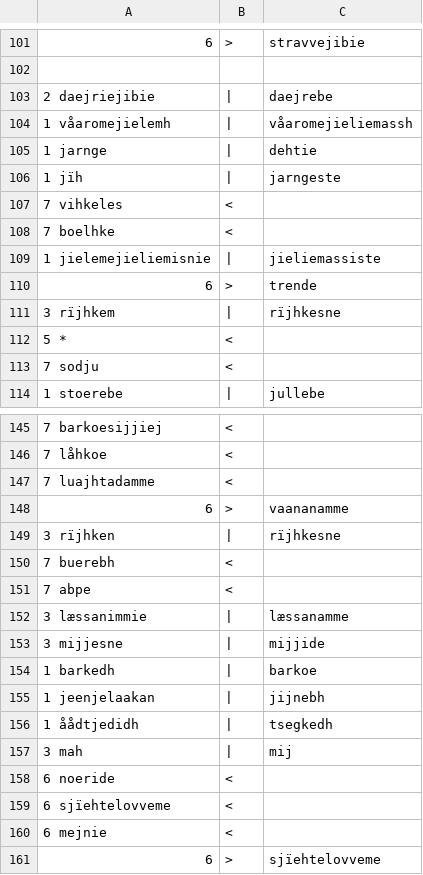
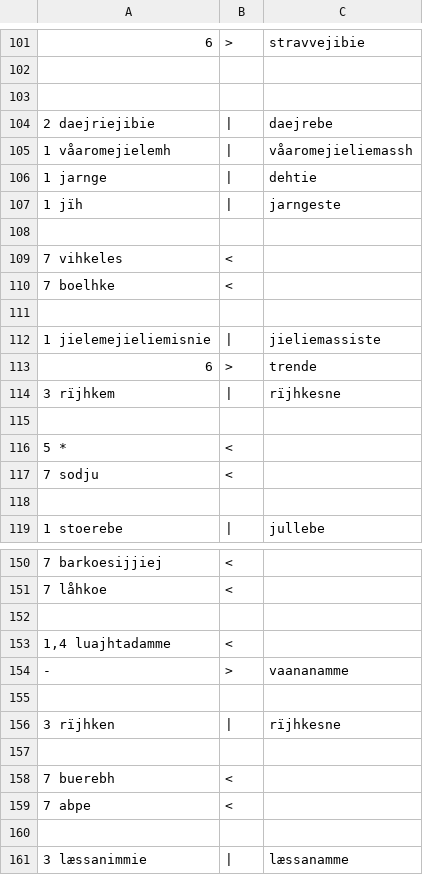
Before and after one commit to apertium/apertium-sme-sma, a CSV file: texts/eval/2016/wer_per/E.csv, drawn as a sheet; only a part is shown, gaps mark what is left out; the shorter side is filled out with more unchanged rows; addresses are those after the commit; the diff covers the shown part only; the diff names each change by its address in the sheet, - before the commit and + after, or states it on an @@ line.

```diff
--- a/texts/eval/2016/wer_per/E.csv
+++ b/texts/eval/2016/wer_per/E.csv
+row 103: (empty)
+row 108: (empty)
+row 111: (empty)
+row 115: (empty)
+row 118: (empty)
+row 152: (empty)
-A153: 7 luajhtadamme
+A153: 1,4 luajhtadamme
-A154: 6
+A154: -
+row 155: (empty)
+row 157: (empty)
+row 160: (empty)
```
Also changed, not shown: 4 added rows elsewhere in this file, 1 other file.
